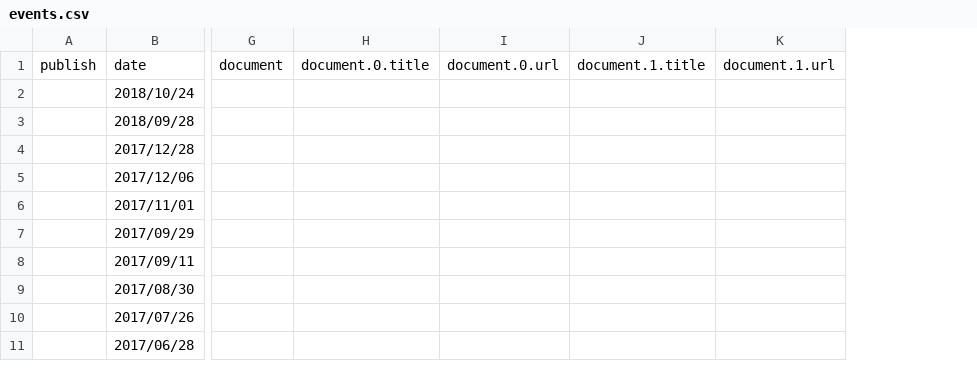
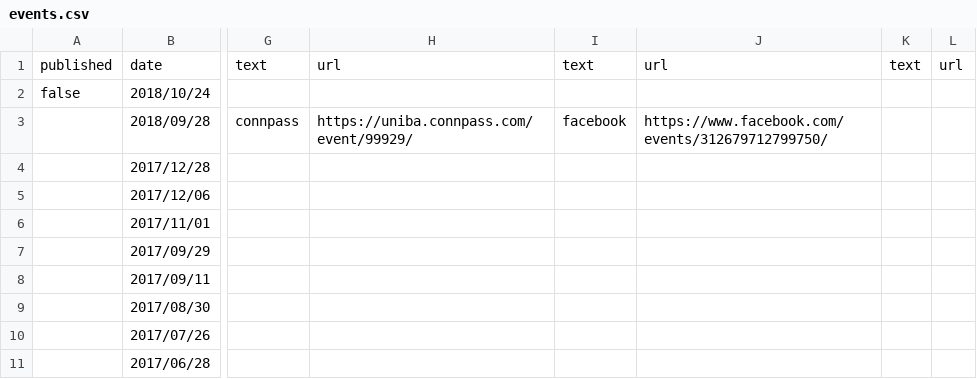
Before and after one commit to uniba/uniba.github.io, a CSV file: data/events.csv, drawn as a sheet; only a part is shown, gaps mark what is left out; removed rows and columns are numbered as before the commit, all else as after; the diff names each change by its address in the sheet, - before the commit and + after, or states it on an @@ line.

```diff
--- a/data/events.csv
+++ b/data/events.csv
-column A, row 1: publish
+column A, rows 1-2: published | false
-column G, row 1: document
-column H, row 1: document.0.title
-column I, row 1: document.0.url
-column J, row 1: document.1.title
-column K, row 1: document.1.url
+column G, rows 1-3: text |  | connpass
+column H, rows 1-3: url |  | https://uniba.connpass.com/event/99929/
+column I, rows 1-3: text |  | facebook
+column J, rows 1-3: url |  | https://www.facebook.com/events/312679712799750/
+column K, row 1: text
+column L, row 1: url
```
Also changed, not shown: 2 other files.
